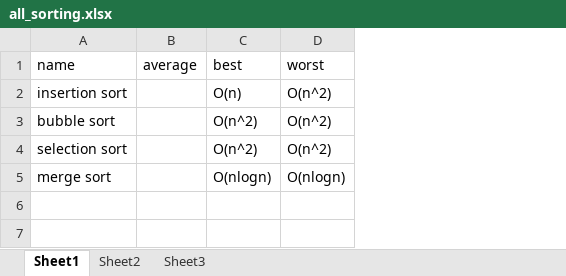
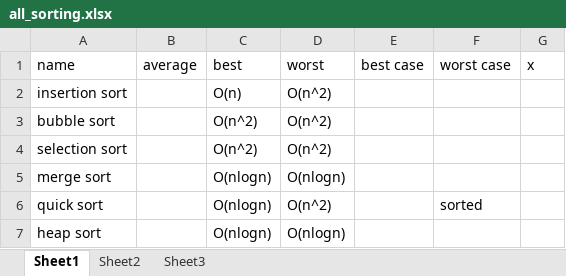
Before and after one commit to Charliechen1/all_sorting, an Excel workbook: all_sorting.xlsx, sheet Sheet1, drawn as a sheet; values as stored, in another font and other column widths than the file's, no borders; the diff names each change by its address in the sheet, - before the commit and + after, or states it on an @@ line.

Commit message:
all sorting methods

```diff
--- a/all_sorting.xlsx (sheet Sheet1)
+++ b/all_sorting.xlsx (sheet Sheet1)
+column E (best case), empty
+column F (worst case), empty
+column G (x), empty
+row 6: quick sort |  | O(nlogn) | O(n^2) |  | sorted
+row 7: heap sort |  | O(nlogn) | O(nlogn)
```
Also changed, not shown: 1 other file.
